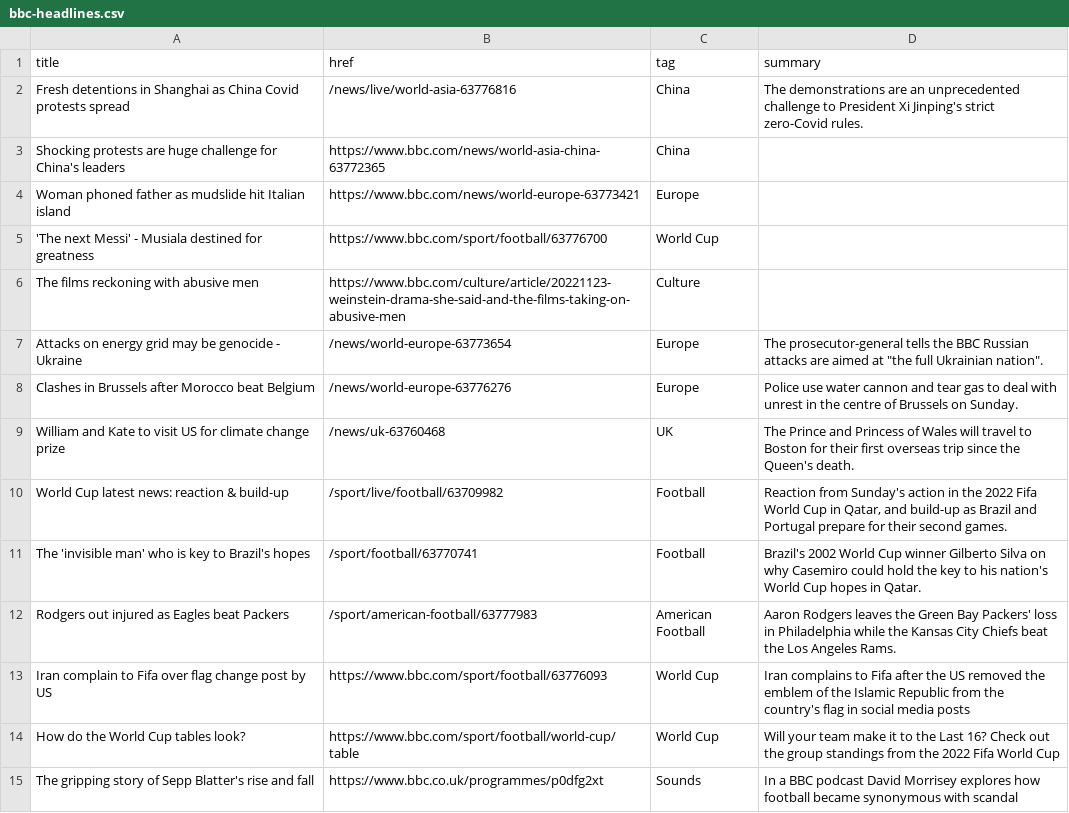
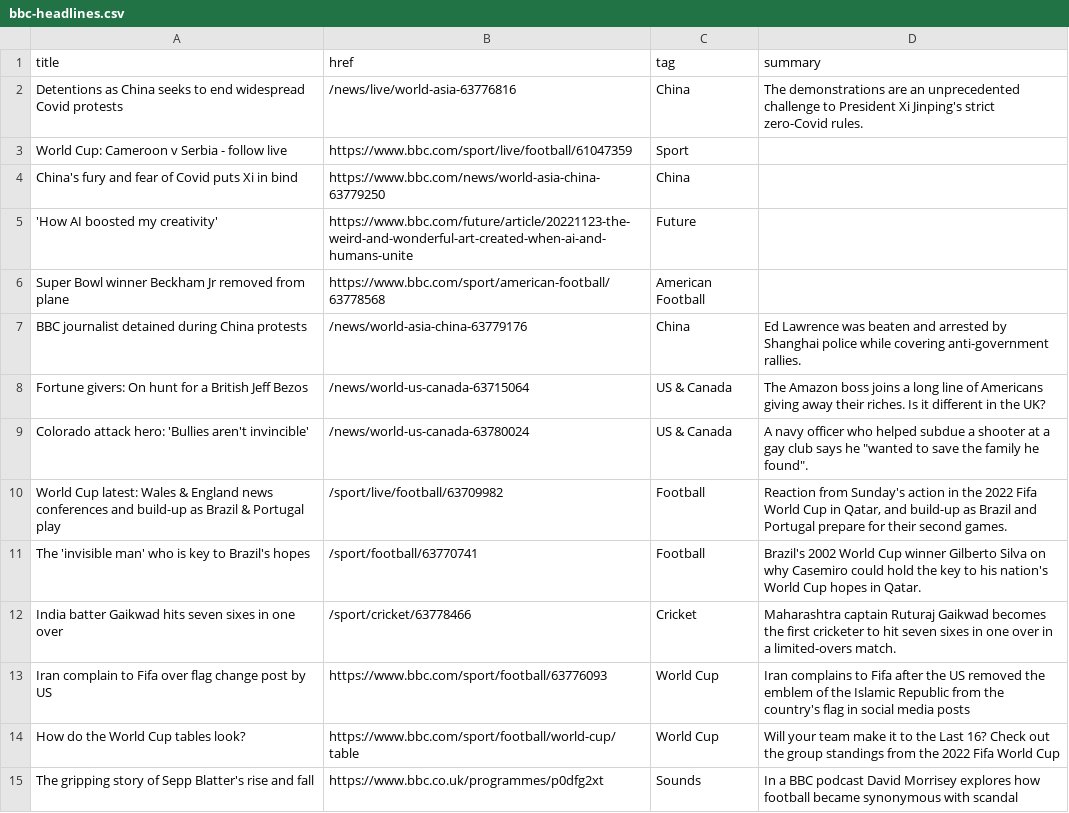
Before and after one commit to jsoma/autoscraper-changes, a CSV file: bbc-headlines.csv, drawn as a sheet; only a part is shown; the diff covers the shown part only.

```diff
--- a/bbc-headlines.csv
+++ b/bbc-headlines.csv
@@ -1,13 +1,13 @@
 title,href,tag,summary
-Fresh detentions in Shanghai as China Covid protests spread,/news/live/world-asia-63776816,China,The demonstrations are an unprecedented challenge to President Xi Jinping's strict zero-Covid rules.
-Shocking protests are huge challenge for China's leaders,https://www.bbc.com/news/world-asia-china-63772365,China,
-Woman phoned father as mudslide hit Italian island,https://www.bbc.com/news/world-europe-63773421,Europe,
-'The next Messi' - Musiala destined for greatness,https://www.bbc.com/sport/football/63776700,World Cup,
-The films reckoning with abusive men,https://www.bbc.com/culture/article/20221123-weinstein-drama-she-said-and-the-films-taking-on-abusive-men,Culture,
-Attacks on energy grid may be genocide - Ukraine,/news/world-europe-63773654,Europe,"The prosecutor-general tells the BBC Russian attacks are aimed at ""the full Ukrainian nation""."
-Clashes in Brussels after Morocco beat Belgium,/news/world-europe-63776276,Europe,Police use water cannon and tear gas to deal with unrest in the centre of Brussels on Sunday.
-William and Kate to visit US for climate change prize,/news/uk-63760468,UK,The Prince and Princess of Wales will travel to Boston for their first overseas trip since the Queen's death.
-World Cup latest news: reaction & build-up,/sport/live/football/63709982,Football,"Reaction from Sunday's action in the 2022 Fifa World Cup in Qatar, and build-up as Brazil and Portugal prepare for their second games."
+Detentions as China seeks to end widespread Covid protests,/news/live/world-asia-63776816,China,The demonstrations are an unprecedented challenge to President Xi Jinping's strict zero-Covid rules.
+World Cup: Cameroon v Serbia - follow live,https://www.bbc.com/sport/live/football/61047359,Sport,
+China's fury and fear of Covid puts Xi in bind,https://www.bbc.com/news/world-asia-china-63779250,China,
+'How AI boosted my creativity',https://www.bbc.com/future/article/20221123-the-weird-and-wonderful-art-created-when-ai-and-humans-unite,Future,
+Super Bowl winner Beckham Jr removed from plane,https://www.bbc.com/sport/american-football/63778568,American Football,
+BBC journalist detained during China protests,/news/world-asia-china-63779176,China,Ed Lawrence was beaten and arrested by Shanghai police while covering anti-government rallies.
+Fortune givers: On hunt for a British Jeff Bezos,/news/world-us-canada-63715064,US & Canada,The Amazon boss joins a long line of Americans giving away their riches. Is it different in the UK?
+Colorado attack hero: 'Bullies aren't invincible',/news/world-us-canada-63780024,US & Canada,"A navy officer who helped subdue a shooter at a gay club says he ""wanted to save the family he found""."
+World Cup latest: Wales & England news conferences and build-up as Brazil & Portugal play,/sport/live/football/63709982,Football,"Reaction from Sunday's action in the 2022 Fifa World Cup in Qatar, and build-up as Brazil and Portugal prepare for their second games."
 The 'invisible man' who is key to Brazil's hopes,/sport/football/63770741,Football,Brazil's 2002 World Cup winner Gilberto Silva on why Casemiro could hold the key to his nation's World Cup hopes in Qatar.
-Rodgers out injured as Eagles beat Packers,/sport/american-football/63777983,American Football,Aaron Rodgers leaves the Green Bay Packers' loss in Philadelphia while the Kansas City Chiefs beat the Los Angeles Rams.
+India batter Gaikwad hits seven sixes in one over,/sport/cricket/63778466,Cricket,Maharashtra captain Ruturaj Gaikwad becomes the first cricketer to hit seven sixes in one over in a limited-overs match.
 Iran complain to Fifa over flag change post by US,https://www.bbc.com/sport/football/63776093,World Cup,Iran complains to Fifa after the US removed the emblem of the Islamic Republic from the country's flag in social media posts
```
Also changed, not shown: 8 added rows, 8 removed rows, 1 moved row and 7 edited cells elsewhere in this file.
